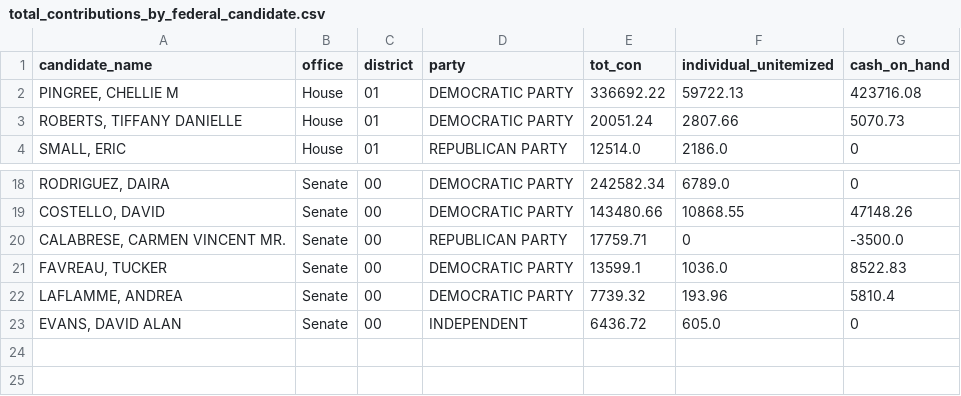
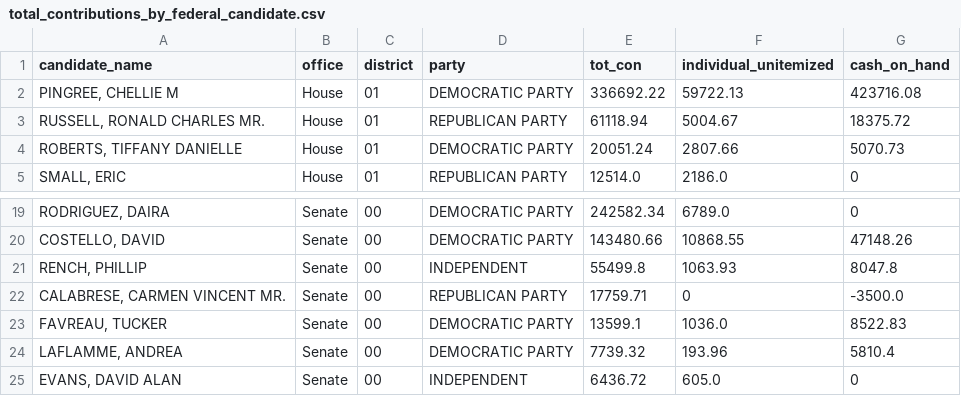
Before and after one commit to aarushisahejpal/maine-monitor-campaign-finance, a CSV file: viz/data/clean/total_contributions_by_federal_candidate.csv, drawn as a sheet; only a part is shown, gaps mark what is left out; the diff names each change by its address in the sheet, - before the commit and + after, or states it on an @@ line.

```diff
--- a/viz/data/clean/total_contributions_by_federal_candidate.csv
+++ b/viz/data/clean/total_contributions_by_federal_candidate.csv
+row 3: RUSSELL, RONALD CHARLES MR. | House | 01 | REPUBLICAN PARTY | 61118.94 | 5004.67 | 18375.72
+row 21: RENCH, PHILLIP | Senate | 00 | INDEPENDENT | 55499.8 | 1063.93 | 8047.8
```
Also changed, not shown: viz/data/clean/contributions_by_source_federal.csv, viz/data/clean/total_expenditures_by_federal_candidate.csv.
